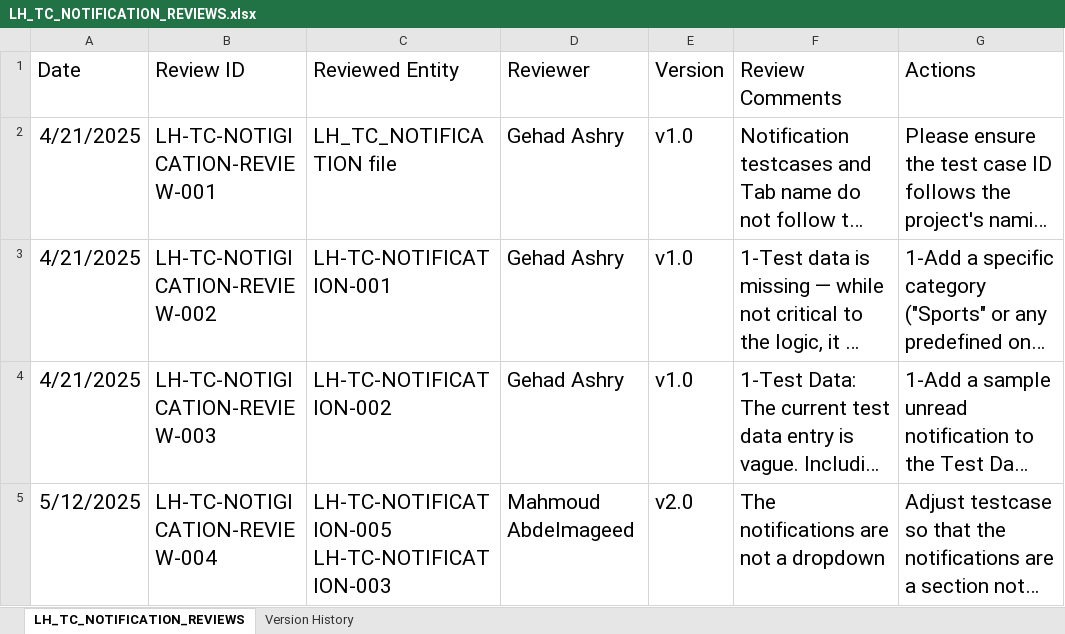
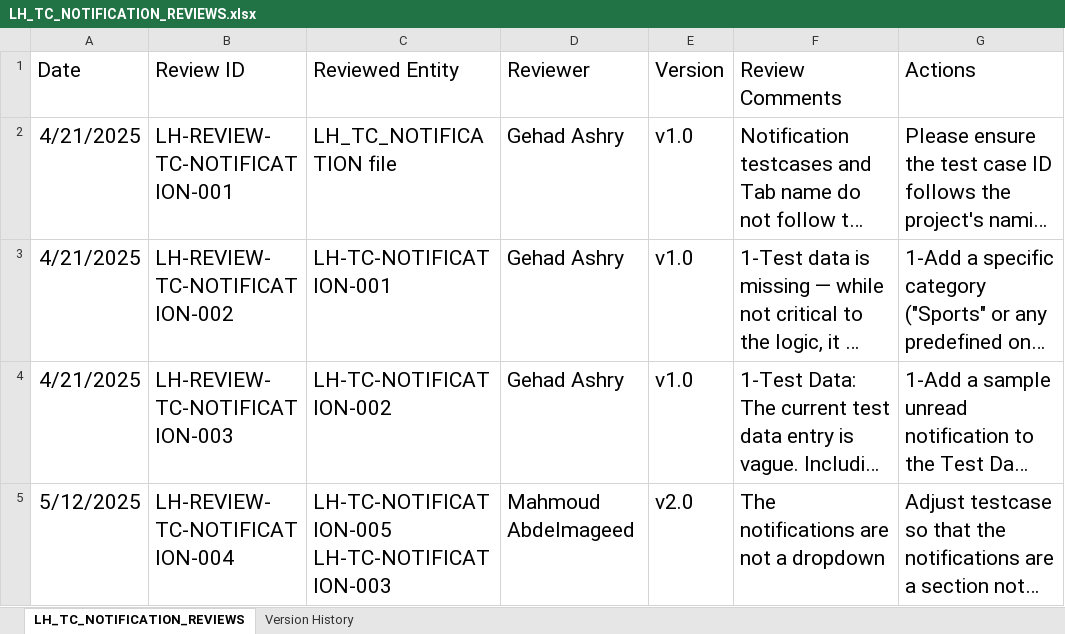
Before and after one commit to EmanAbusalim/Group-3-Learning-hub, an Excel workbook: LH_REVIEWS/LH_TC_NOTIFICATION_REVIEWS.xlsx, sheet LH_TC_NOTIFICATION_REVIEWS, drawn as a sheet; only a part is shown; long unchanged cells end in …; values as stored, in another font and other column widths than the file's, no borders; table styles not drawn; the diff names each change by its address in the sheet, - before the commit and + after, or states it on an @@ line.

Commit message:
v2.1 reviewed and closed reviewer verification for notification testcases
LH_TC_NOTIFICATION_REVIEW

```diff
--- a/LH_REVIEWS/LH_TC_NOTIFICATION_REVIEWS.xlsx (sheet LH_TC_NOTIFICATION_REVIEWS)
+++ b/LH_REVIEWS/LH_TC_NOTIFICATION_REVIEWS.xlsx (sheet LH_TC_NOTIFICATION_REVIEWS)
-B2 (Review ID): LH-TC-NOTIGICATION-REVIEW-001
+B2 (Review ID): LH-REVIEW-TC-NOTIFICATION-001
-B3 (Review ID): LH-TC-NOTIGICATION-REVIEW-002
+B3 (Review ID): LH-REVIEW-TC-NOTIFICATION-002
-B4 (Review ID): LH-TC-NOTIGICATION-REVIEW-003
+B4 (Review ID): LH-REVIEW-TC-NOTIFICATION-003
-B5 (Review ID): LH-TC-NOTIGICATION-REVIEW-004
+B5 (Review ID): LH-REVIEW-TC-NOTIFICATION-004
```
